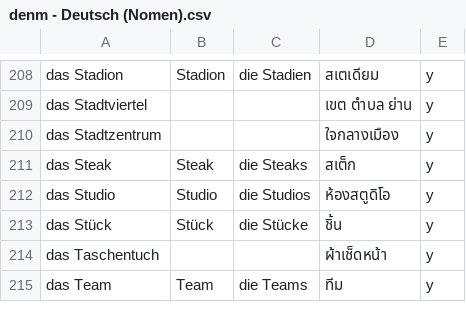
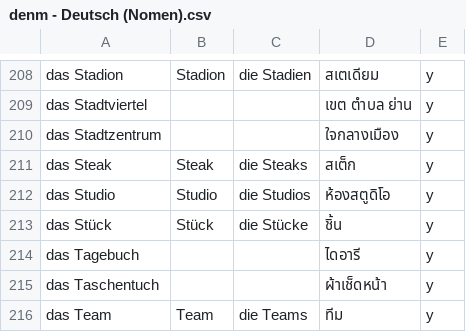
Before and after one commit to ponlawat-w/anki-collection, a CSV file: notes/denm - Deutsch (Nomen).csv, drawn as a sheet; only a part is shown, gaps mark what is left out.

```diff
--- a/notes/denm - Deutsch (Nomen).csv
+++ b/notes/denm - Deutsch (Nomen).csv
@@ -213,2 +213,3 @@ das Studio,Studio,die Studios,ห้องสตูดิโอ,y
 das Stück,Stück,die Stücke,ชิ้น,y
+das Tagebuch,,,ไดอารี,y
 das Taschentuch,,,ผ้าเช็ดหน้า,y
```
Also changed, not shown: notes/desz - Deutsch (Satz).csv, notes/dezz - Deutsch (etc).csv, 3 other files.
